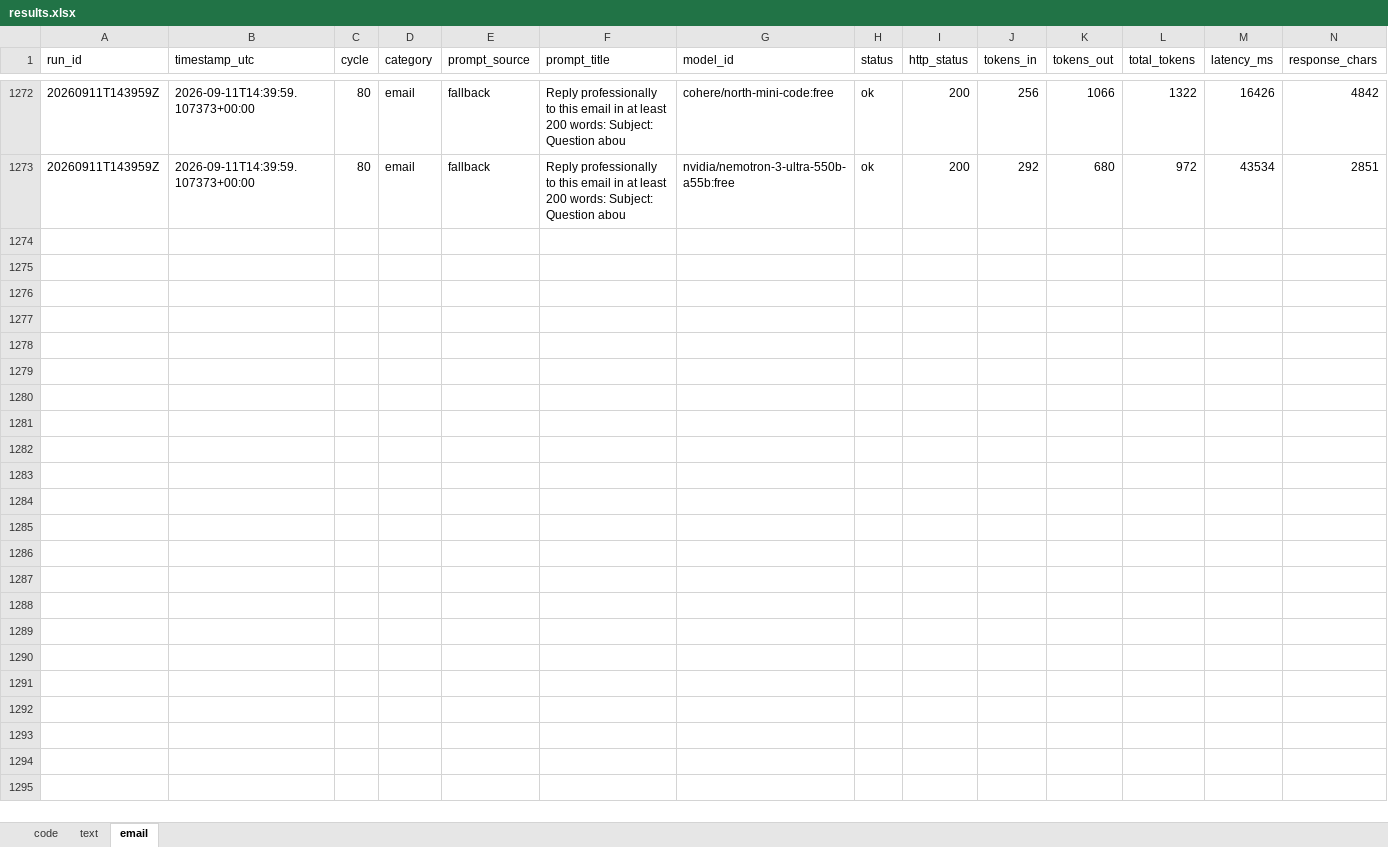
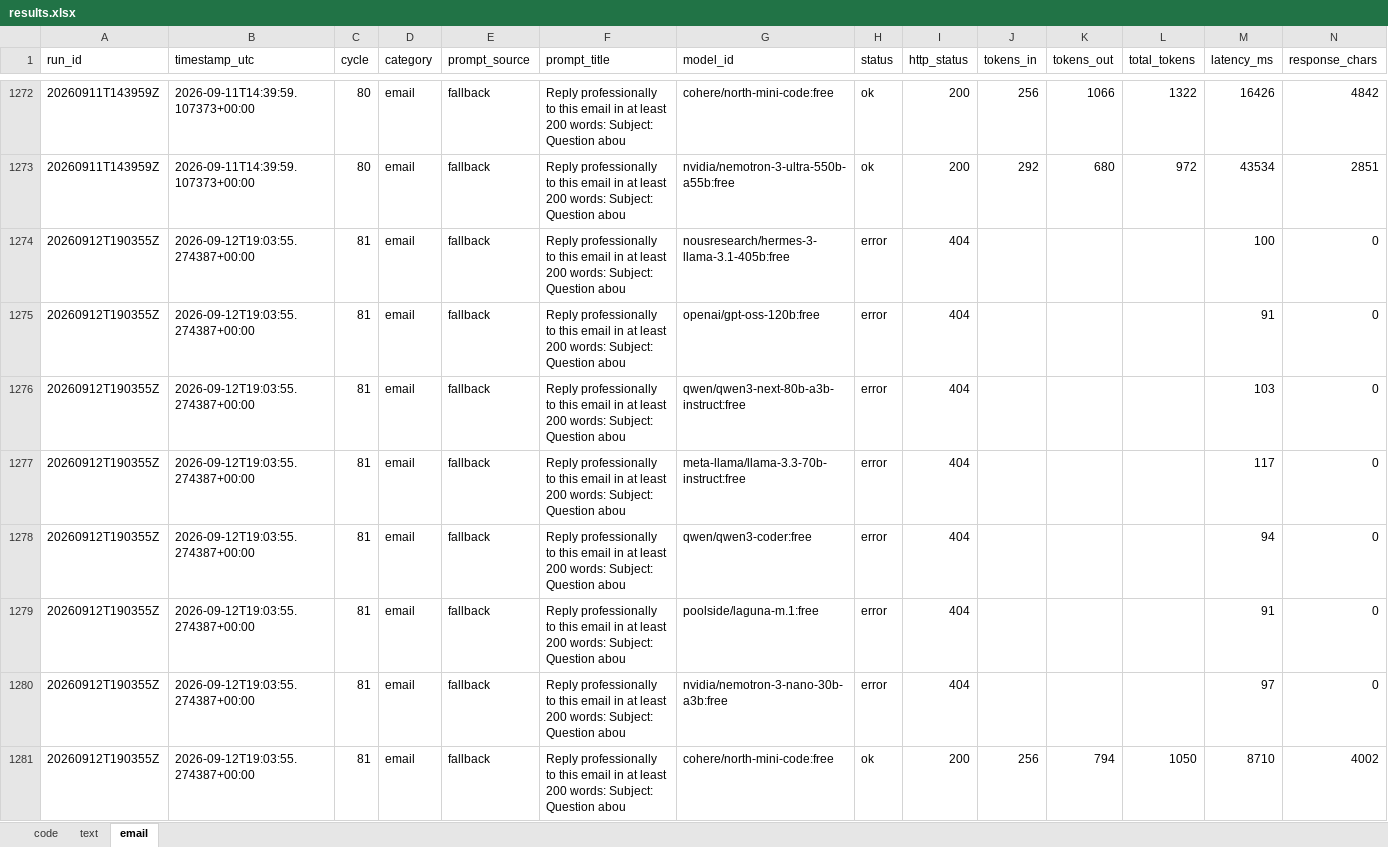
Before and after one commit to upendrasabnis/model-bench, an Excel workbook: results.xlsx, sheet email, drawn as a sheet; only a part is shown, gaps mark what is left out; values as stored, in another font and other column widths than the file's, no borders; rows hold the shown columns only; the diff covers the shown part only; the diff names each change by its address in the sheet, - before the commit and + after, or states it on an @@ line.

```diff
--- a/results.xlsx (sheet email)
+++ b/results.xlsx (sheet email)
+row 1274: 20260912T190355Z | 2026-09-12T19:03:55.274387+00:00 | 81 | email | fallback | Reply professionally to this email in at least 200 words: Subject: Question abou | nousresearch/hermes-3-llama-3.1-405b:free | error | 404 |  |  |  | 100 | 0
+row 1275: 20260912T190355Z | 2026-09-12T19:03:55.274387+00:00 | 81 | email | fallback | Reply professionally to this email in at least 200 words: Subject: Question abou | openai/gpt-oss-120b:free | error | 404 |  |  |  | 91 | 0
+row 1276: 20260912T190355Z | 2026-09-12T19:03:55.274387+00:00 | 81 | email | fallback | Reply professionally to this email in at least 200 words: Subject: Question abou | qwen/qwen3-next-80b-a3b-instruct:free | error | 404 |  |  |  | 103 | 0
+row 1277: 20260912T190355Z | 2026-09-12T19:03:55.274387+00:00 | 81 | email | fallback | Reply professionally to this email in at least 200 words: Subject: Question abou | meta-llama/llama-3.3-70b-instruct:free | error | 404 |  |  |  | 117 | 0
+row 1278: 20260912T190355Z | 2026-09-12T19:03:55.274387+00:00 | 81 | email | fallback | Reply professionally to this email in at least 200 words: Subject: Question abou | qwen/qwen3-coder:free | error | 404 |  |  |  | 94 | 0
+row 1279: 20260912T190355Z | 2026-09-12T19:03:55.274387+00:00 | 81 | email | fallback | Reply professionally to this email in at least 200 words: Subject: Question abou | poolside/laguna-m.1:free | error | 404 |  |  |  | 91 | 0
+row 1280: 20260912T190355Z | 2026-09-12T19:03:55.274387+00:00 | 81 | email | fallback | Reply professionally to this email in at least 200 words: Subject: Question abou | nvidia/nemotron-3-nano-30b-a3b:free | error | 404 |  |  |  | 97 | 0
+row 1281: 20260912T190355Z | 2026-09-12T19:03:55.274387+00:00 | 81 | email | fallback | Reply professionally to this email in at least 200 words: Subject: Question abou | cohere/north-mini-code:free | ok | 200 | 256 | 794 | 1050 | 8710 | 4002
```
Also changed, not shown: 8 added rows elsewhere in this sheet, sheet code, sheet text, 10 other files.
